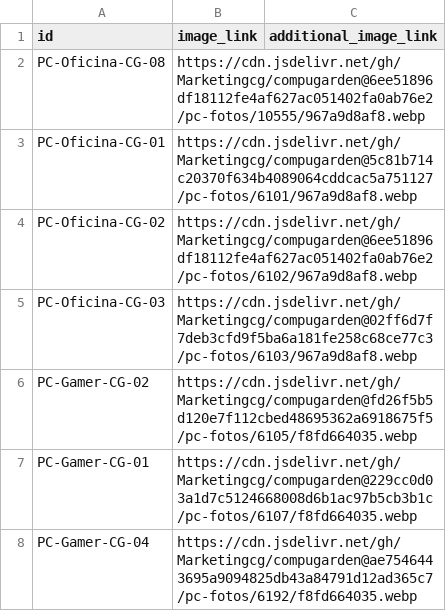
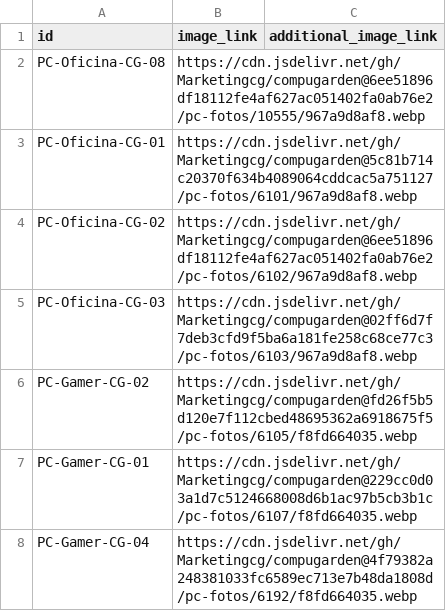
Before and after one commit to Marketingcg/compugarden, a TSV file: pc-fotos/merchant-fotos.tsv, drawn as a sheet.

Commit message:
Índice de fotos: PC-Gamer-CG-04

```diff
--- a/pc-fotos/merchant-fotos.tsv
+++ b/pc-fotos/merchant-fotos.tsv
@@ -7,2 +7,2 @@ PC-Gamer-CG-02	https://cdn.jsdelivr.net/gh/Marketingcg/compugarden@fd26f5b5d120e
 PC-Gamer-CG-01	https://cdn.jsdelivr.net/gh/Marketingcg/compugarden@229cc0d03a1d7c5124668008d6b1ac97b5cb3b1c/pc-fotos/6107/f8fd664035.webp	
-PC-Gamer-CG-04	https://cdn.jsdelivr.net/gh/Marketingcg/compugarden@ae7546443695a9094825db43a84791d12ad365c7/pc-fotos/6192/f8fd664035.webp	
+PC-Gamer-CG-04	https://cdn.jsdelivr.net/gh/Marketingcg/compugarden@4f79382a248381033fc6589ec713e7b48da1808d/pc-fotos/6192/f8fd664035.webp	
```
Also changed, not shown: 1 other file.
